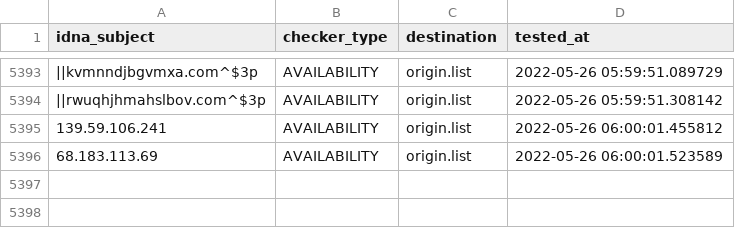
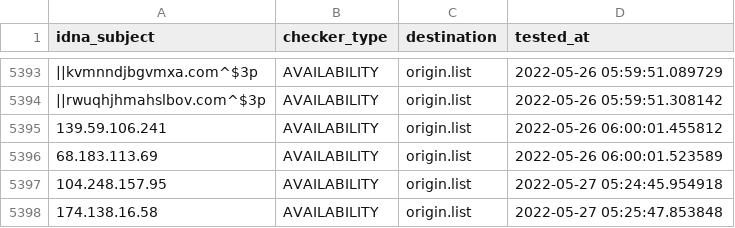
Before and after one commit to dead-hosts/AdBlockID-Plus_realodix, a CSV file: .pyfunceble/inactive.csv, drawn as a sheet; only a part is shown, gaps mark what is left out; the diff names each change by its address in the sheet, - before the commit and + after, or states it on an @@ line.

```diff
--- a/.pyfunceble/inactive.csv
+++ b/.pyfunceble/inactive.csv
+row 5397: 104.248.157.95 | AVAILABILITY | origin.list | 2022-05-27 05:24:45.954918
+row 5398: 174.138.16.58 | AVAILABILITY | origin.list | 2022-05-27 05:25:47.853848
```
Also changed, not shown: 11 other files.
